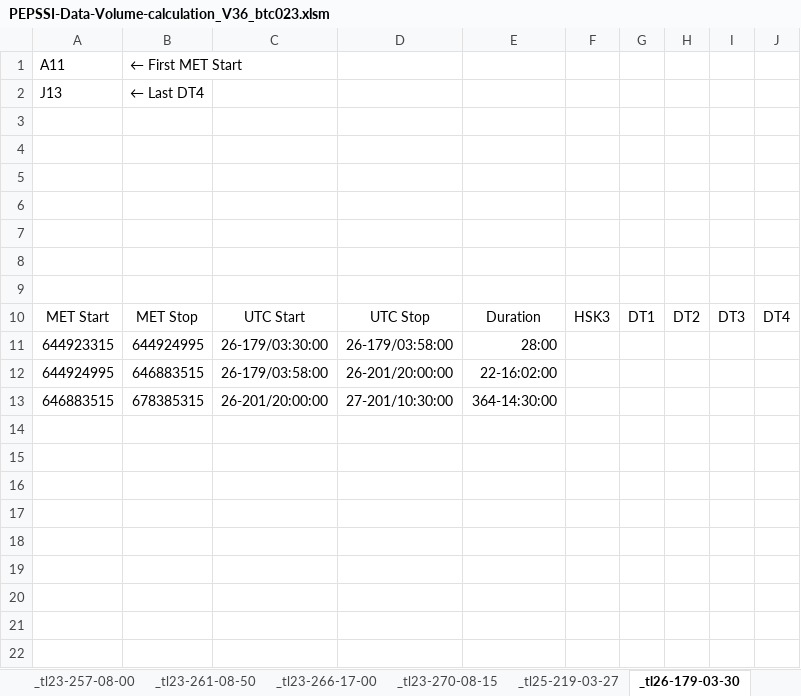
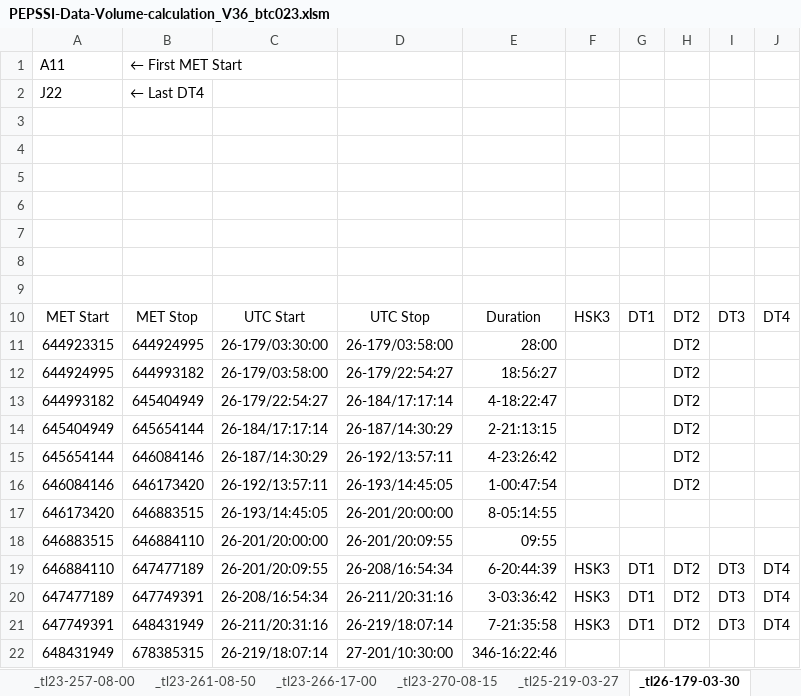
Before and after one commit to drbitboy/NH_PB, an Excel workbook: PB_eXcel/PEPSSI-Data-Volume-calculation_V36_btc023.xlsm, sheet _tl26-179-03-30, drawn as a sheet; values as stored, in another font and other column widths than the file's, no borders; conditional formats not drawn; 1 other sheet too large or unreadable and not compared; addresses are those after the commit; the diff names each change by its address in the sheet, - before the commit and + after, or states it on an @@ line.

```diff
--- a/PB_eXcel/PEPSSI-Data-Volume-calculation_V36_btc023.xlsm (sheet _tl26-179-03-30)
+++ b/PB_eXcel/PEPSSI-Data-Volume-calculation_V36_btc023.xlsm (sheet _tl26-179-03-30)
-A2: J13
+A2: J22
-H11:H12: (empty)
+H11:H12: DT2
-B12: 646883515
+B12: 644993182
-D12: 26-201/20:00:00
+D12: 26-179/22:54:27
-E12: 22-16:02:00
+E12: 18:56:27
+row 13: 644993182 | 645404949 | 26-179/22:54:27 | 26-184/17:17:14 | 4-18:22:47 |  |  | DT2
+row 14: 645404949 | 645654144 | 26-184/17:17:14 | 26-187/14:30:29 | 2-21:13:15 |  |  | DT2
+row 15: 645654144 | 646084146 | 26-187/14:30:29 | 26-192/13:57:11 | 4-23:26:42 |  |  | DT2
+row 16: 646084146 | 646173420 | 26-192/13:57:11 | 26-193/14:45:05 | 1-00:47:54 |  |  | DT2
+row 17: 646173420 | 646883515 | 26-193/14:45:05 | 26-201/20:00:00 | 8-05:14:55
-B18: 678385315
+B18: 646884110
-D18: 27-201/10:30:00
+D18: 26-201/20:09:55
-E18: 364-14:30:00
+E18: 09:55
+row 19: 646884110 | 647477189 | 26-201/20:09:55 | 26-208/16:54:34 | 6-20:44:39 | HSK3 | DT1 | DT2 | DT3 | DT4
+row 20: 647477189 | 647749391 | 26-208/16:54:34 | 26-211/20:31:16 | 3-03:36:42 | HSK3 | DT1 | DT2 | DT3 | DT4
+row 21: 647749391 | 648431949 | 26-211/20:31:16 | 26-219/18:07:14 | 7-21:35:58 | HSK3 | DT1 | DT2 | DT3 | DT4
+row 22: 648431949 | 678385315 | 26-219/18:07:14 | 27-201/10:30:00 | 346-16:22:46
```
Also changed, not shown: sheet _tl25-219-03-27, sheet btc_mods, sheet 2025_pb_2, other sheet tabs, formulas that keep their value, charts or pictures.
